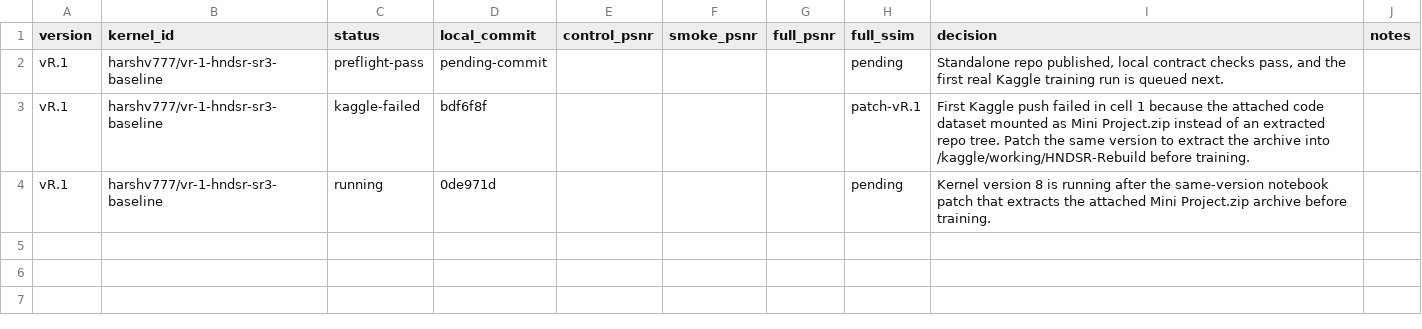
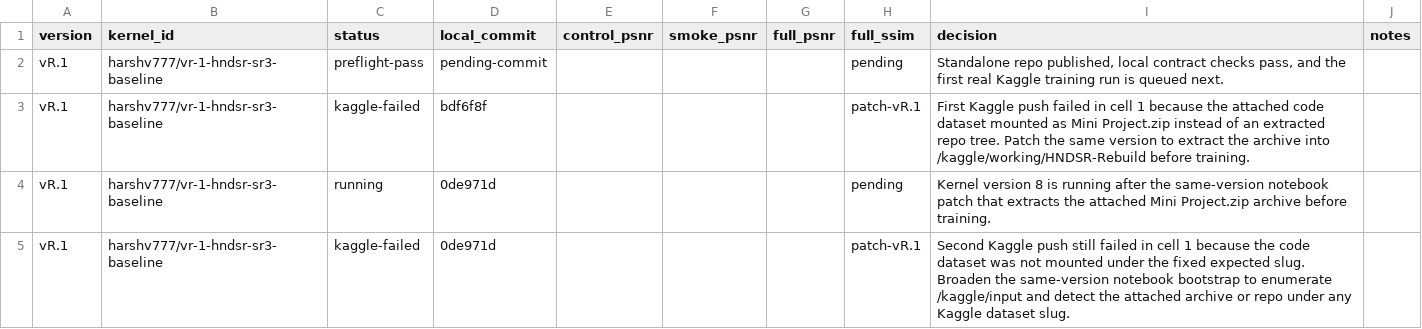
Before and after one commit to The-Harsh-Vardhan/HNDSR-Rebuild, a TSV file: benchmarks/kaggle_runs.tsv, drawn as a sheet.

Commit message:
research(vR.1): broaden kaggle repo bootstrap

```diff
--- a/benchmarks/kaggle_runs.tsv
+++ b/benchmarks/kaggle_runs.tsv
@@ -4 +4,2 @@ vR.1	harshv777/vr-1-hndsr-sr3-baseline	kaggle-failed	bdf6f8f				patch-vR.1	First
 vR.1	harshv777/vr-1-hndsr-sr3-baseline	running	0de971d				pending	Kernel version 8 is running after the same-version notebook patch that extracts the attached Mini Project.zip archive before training.
+vR.1	harshv777/vr-1-hndsr-sr3-baseline	kaggle-failed	0de971d				patch-vR.1	Second Kaggle push still failed in cell 1 because the code dataset was not mounted under the fixed expected slug. Broaden the same-version notebook bootstrap to enumerate /kaggle/input and detect the attached archive or repo under any Kaggle dataset slug.
```
Also changed, not shown: 2 other files.
